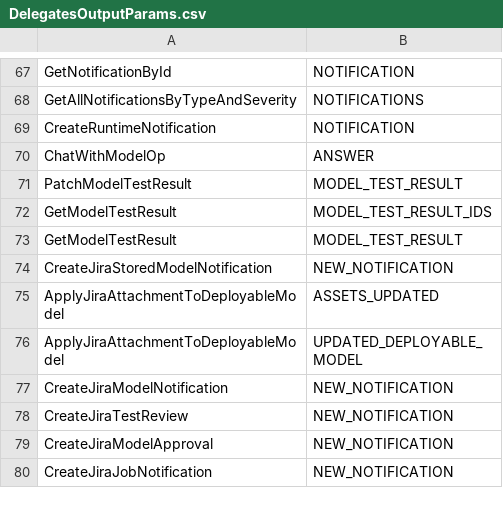
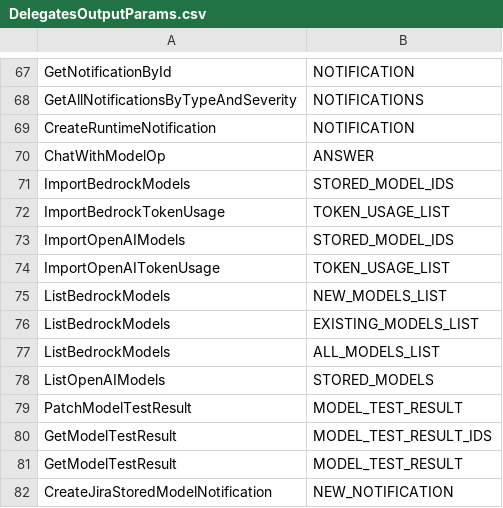
Before and after one commit to modelop/modelop-migration-scripts, a CSV file: Upgrade -> 3.5/UpdatingDelegates/DelegatesOutputParams.csv, drawn as a sheet; only a part is shown, gaps mark what is left out; the shorter side is filled out with more unchanged rows.

```diff
--- a/Upgrade -> 3.5/UpdatingDelegates/DelegatesOutputParams.csv
+++ b/Upgrade -> 3.5/UpdatingDelegates/DelegatesOutputParams.csv
@@ -70,2 +70,10 @@ CreateRuntimeNotification, NOTIFICATION
 ChatWithModelOp, ANSWER
+ImportBedrockModels, STORED_MODEL_IDS
+ImportBedrockTokenUsage, TOKEN_USAGE_LIST
+ImportOpenAIModels, STORED_MODEL_IDS
+ImportOpenAITokenUsage, TOKEN_USAGE_LIST
+ListBedrockModels, NEW_MODELS_LIST
+ListBedrockModels, EXISTING_MODELS_LIST
+ListBedrockModels, ALL_MODELS_LIST
+ListOpenAIModels, STORED_MODELS
 PatchModelTestResult, MODEL_TEST_RESULT
```
